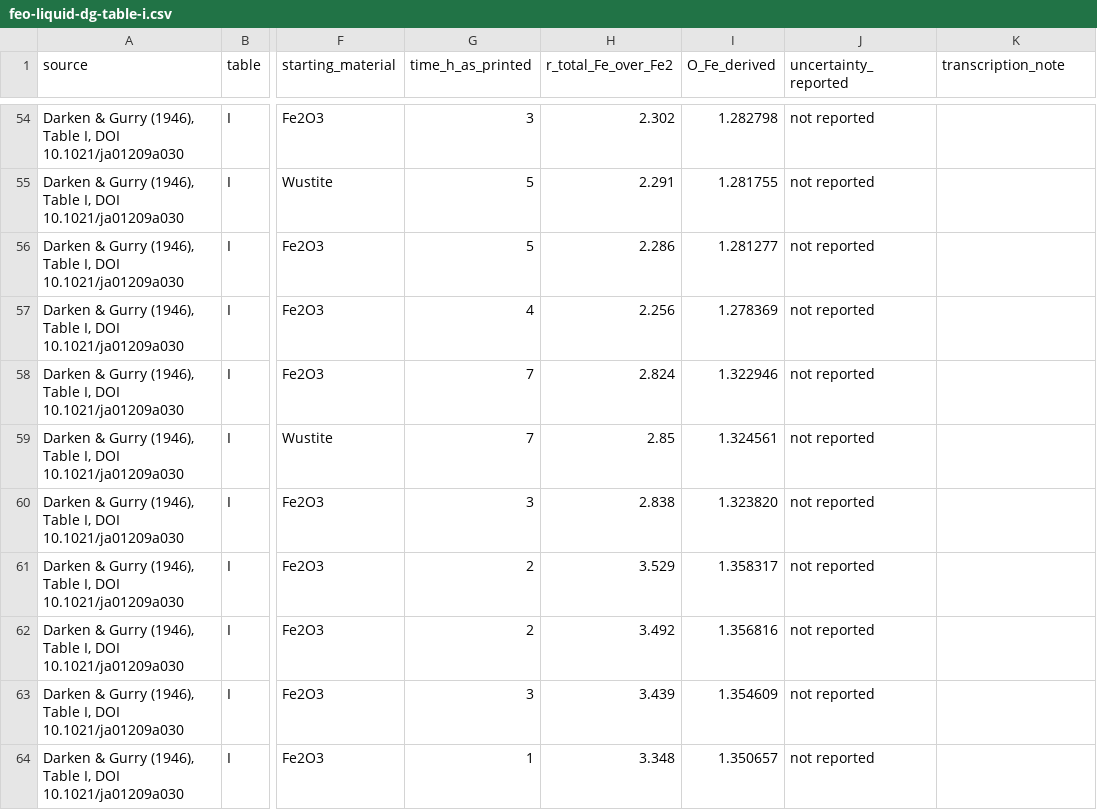
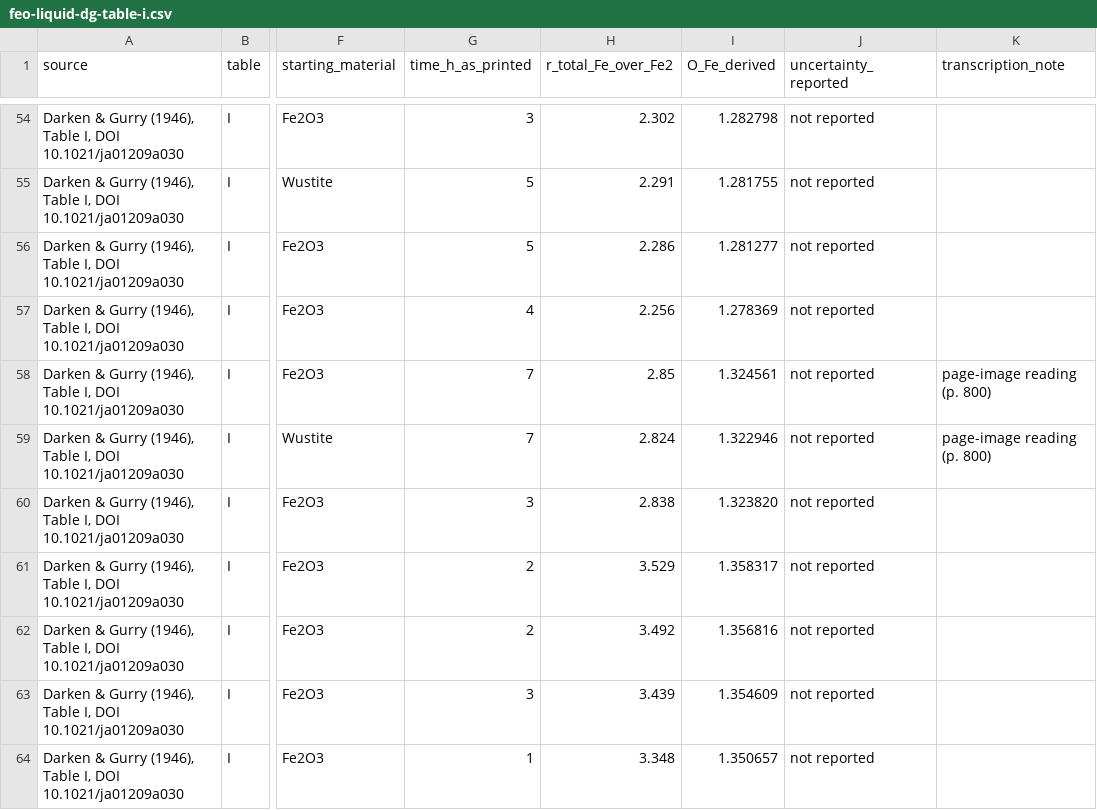
Before and after one commit to simonrowland/openimcc, a CSV file: docs/feo-liquid-dg-table-i.csv, drawn as a sheet; only a part is shown, gaps mark what is left out; the diff covers the shown part only; the diff names each change by its address in the sheet, - before the commit and + after, or states it on an @@ line.

Commit message:
Correct Darken-Gurry Table I cells from the page image

```diff
--- a/docs/feo-liquid-dg-table-i.csv
+++ b/docs/feo-liquid-dg-table-i.csv
-H58 (r_total_Fe_over_Fe2): 2.824
+H58 (r_total_Fe_over_Fe2): 2.85
-I58 (O_Fe_derived): 1.322946
+I58 (O_Fe_derived): 1.324561
-K58:K59 (transcription_note): (empty)
+K58:K59 (transcription_note): page-image reading (p. 800)
-H59 (r_total_Fe_over_Fe2): 2.85
+H59 (r_total_Fe_over_Fe2): 2.824
-I59 (O_Fe_derived): 1.324561
+I59 (O_Fe_derived): 1.322946
```
Also changed, not shown: 26 edited cells elsewhere in this file, 1 other file.
